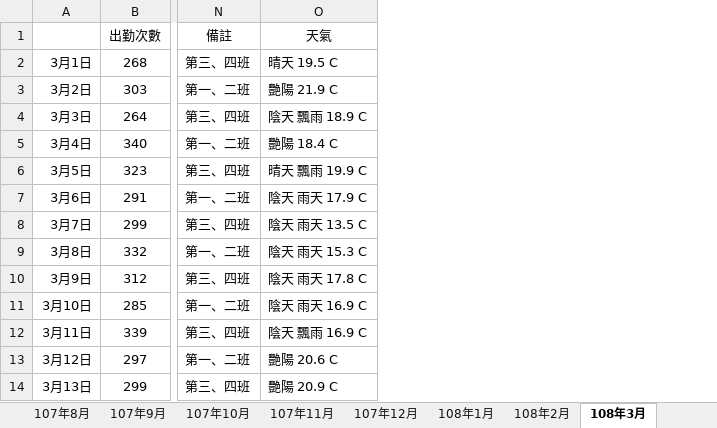
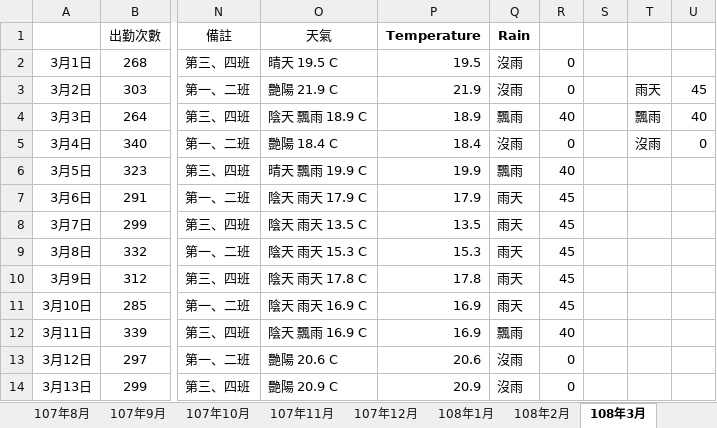
Before and after one commit to waynewu6250/Taipei-City-Fire-Department-Data-Processing, an Excel workbook: weather_analysis/本局救護未送醫案件分析表0314.xlsx, sheet 108年3月, drawn as a sheet; only a part is shown, gaps mark what is left out; values as stored, in another font and other column widths than the file's, no borders; charts and pictures not drawn; the diff names each change by its address in the sheet, - before the commit and + after, or states it on an @@ line.

```diff
--- a/weather_analysis/本局救護未送醫案件分析表0314.xlsx (sheet 108年3月)
+++ b/weather_analysis/本局救護未送醫案件分析表0314.xlsx (sheet 108年3月)
+column P (Temperature), rows 2-14: 19.5 | 21.9 | 18.9 | 18.4 | 19.9 | 17.9 | 13.5 | 15.3 | 17.8 | 16.9 | 16.9 | 20.6 | 20.9
+column Q (Rain), rows 2-14: 沒雨 | 沒雨 | 飄雨 | 沒雨 | 飄雨 | 雨天 | 雨天 | 雨天 | 雨天 | 雨天 | 飄雨 | 沒雨 | 沒雨
+column R, rows 2-14: 0 | 0 | 40 | 0 | 40 | 45 | 45 | 45 | 45 | 45 | 40 | 0 | 0
+column S, empty
+column T, rows 3-5: 雨天 | 飄雨 | 沒雨
+column U, rows 3-5: 45 | 40 | 0
```
Also changed, not shown: sheet 108年2月, sheet 108年1月, other sheet tabs, charts or pictures, weather_analysis/ouptut.xlsx, 4 other files.
